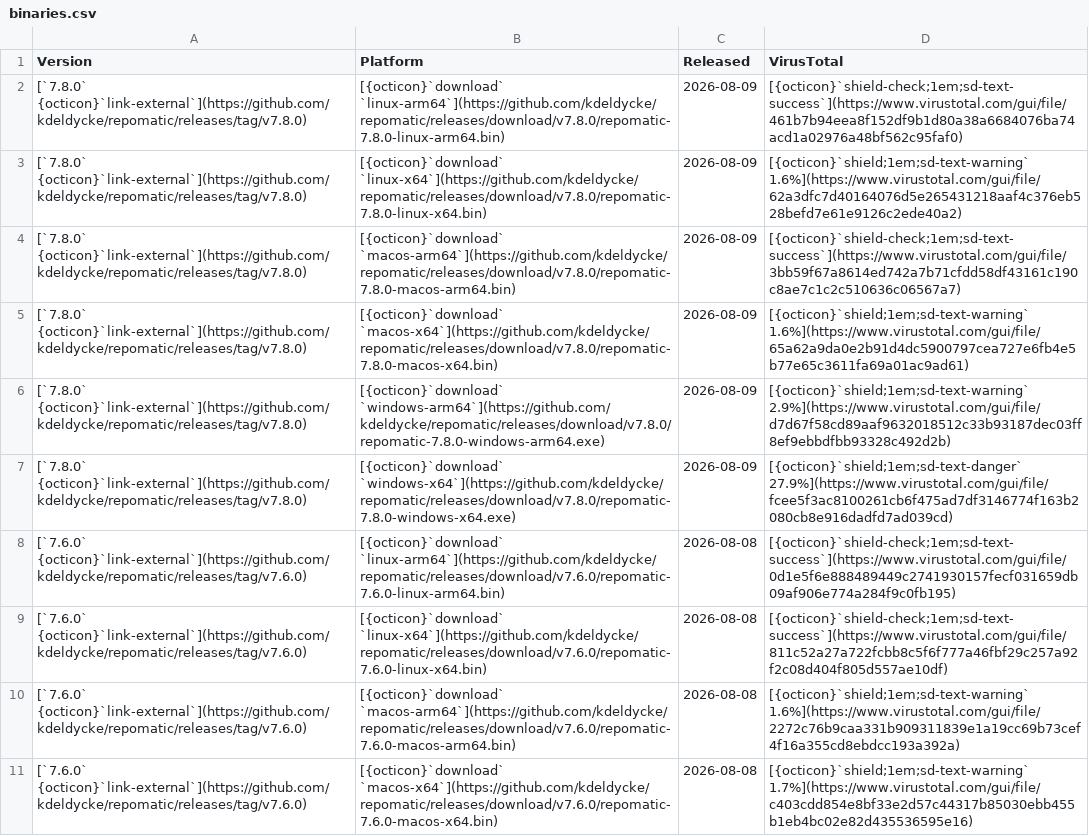
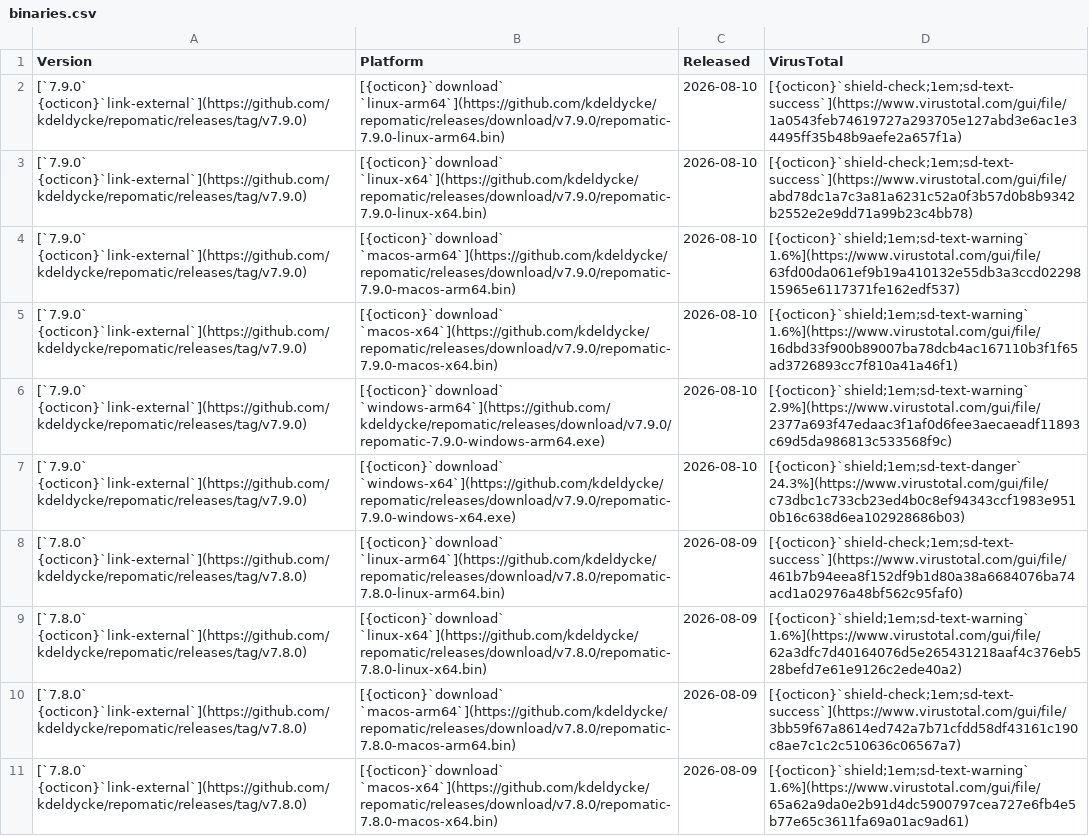
Before and after one commit to kdeldycke/repomatic, a CSV file: docs/assets/binaries.csv, drawn as a sheet; only a part is shown; the shorter side is filled out with more unchanged rows; the diff names each change by its address in the sheet, - before the commit and + after, or states it on an @@ line.

```diff
--- a/docs/assets/binaries.csv
+++ b/docs/assets/binaries.csv
+row 2: [`7.9.0` {octicon}`link-external`](https://github.com/kdeldycke/repomatic/releases/tag/v7.9.0) | [{octicon}`download` `linux-arm64`](https://github.com/kdeldycke/repomatic/releases/download/v7.9.0/repomatic-7.9.0-linux-arm64.bin) | 2026-08-10 | [{octicon}`shield-check;1em;sd-text-success`](https://www.virustotal.com/gui/file/1a0543feb74619727a293705e127abd3e6ac1e34495ff35b48b9aefe2a657f1a)
+row 3: [`7.9.0` {octicon}`link-external`](https://github.com/kdeldycke/repomatic/releases/tag/v7.9.0) | [{octicon}`download` `linux-x64`](https://github.com/kdeldycke/repomatic/releases/download/v7.9.0/repomatic-7.9.0-linux-x64.bin) | 2026-08-10 | [{octicon}`shield-check;1em;sd-text-success`](https://www.virustotal.com/gui/file/abd78dc1a7c3a81a6231c52a0f3b57d0b8b9342b2552e2e9dd71a99b23c4bb78)
+row 4: [`7.9.0` {octicon}`link-external`](https://github.com/kdeldycke/repomatic/releases/tag/v7.9.0) | [{octicon}`download` `macos-arm64`](https://github.com/kdeldycke/repomatic/releases/download/v7.9.0/repomatic-7.9.0-macos-arm64.bin) | 2026-08-10 | [{octicon}`shield;1em;sd-text-warning` 1.6%](https://www.virustotal.com/gui/file/63fd00da061ef9b19a410132e55db3a3ccd0229815965e6117371fe162edf537)
+row 5: [`7.9.0` {octicon}`link-external`](https://github.com/kdeldycke/repomatic/releases/tag/v7.9.0) | [{octicon}`download` `macos-x64`](https://github.com/kdeldycke/repomatic/releases/download/v7.9.0/repomatic-7.9.0-macos-x64.bin) | 2026-08-10 | [{octicon}`shield;1em;sd-text-warning` 1.6%](https://www.virustotal.com/gui/file/16dbd33f900b89007ba78dcb4ac167110b3f1f65ad3726893cc7f810a41a46f1)
+row 6: [`7.9.0` {octicon}`link-external`](https://github.com/kdeldycke/repomatic/releases/tag/v7.9.0) | [{octicon}`download` `windows-arm64`](https://github.com/kdeldycke/repomatic/releases/download/v7.9.0/repomatic-7.9.0-windows-arm64.exe) | 2026-08-10 | [{octicon}`shield;1em;sd-text-warning` 2.9%](https://www.virustotal.com/gui/file/2377a693f47edaac3f1af0d6fee3aecaeadf11893c69d5da986813c533568f9c)
+row 7: [`7.9.0` {octicon}`link-external`](https://github.com/kdeldycke/repomatic/releases/tag/v7.9.0) | [{octicon}`download` `windows-x64`](https://github.com/kdeldycke/repomatic/releases/download/v7.9.0/repomatic-7.9.0-windows-x64.exe) | 2026-08-10 | [{octicon}`shield;1em;sd-text-danger` 24.3%](https://www.virustotal.com/gui/file/c73dbc1c733cb23ed4b0c8ef94343ccf1983e9510b16c638d6ea102928686b03)
```
Also changed, not shown: 2 other files.
